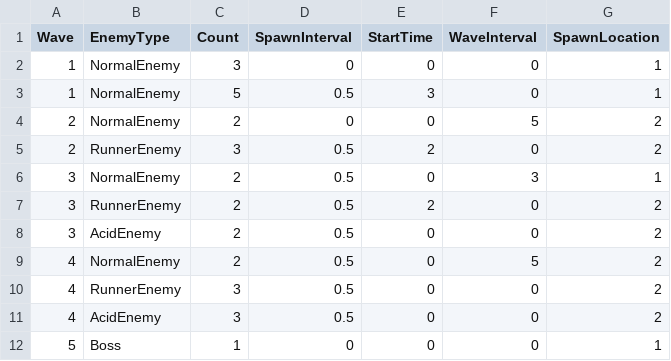
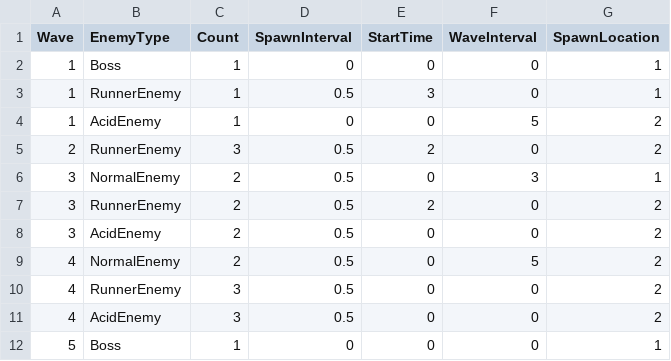
Before and after one commit to meronpanun/MyGame3D2, a CSV file: 3DShooting/3DShooting/data/CSV/WaveData.csv, drawn as a sheet.

```diff
--- a/3DShooting/3DShooting/data/CSV/WaveData.csv
+++ b/3DShooting/3DShooting/data/CSV/WaveData.csv
@@ -1,5 +1,5 @@
 Wave,EnemyType,Count,SpawnInterval,StartTime,WaveInterval,SpawnLocation
-1,NormalEnemy,3,0,0,0,1
-1,NormalEnemy,5,0.5,3,0,1
-2,NormalEnemy,2,0,0,5,2
+1,Boss,1,0,0,0,1
+1,RunnerEnemy,1,0.5,3,0,1
+1,AcidEnemy,1,0,0,5,2
 2,RunnerEnemy,3,0.5,2,0,2
```
Also changed, not shown: 21 other files.
